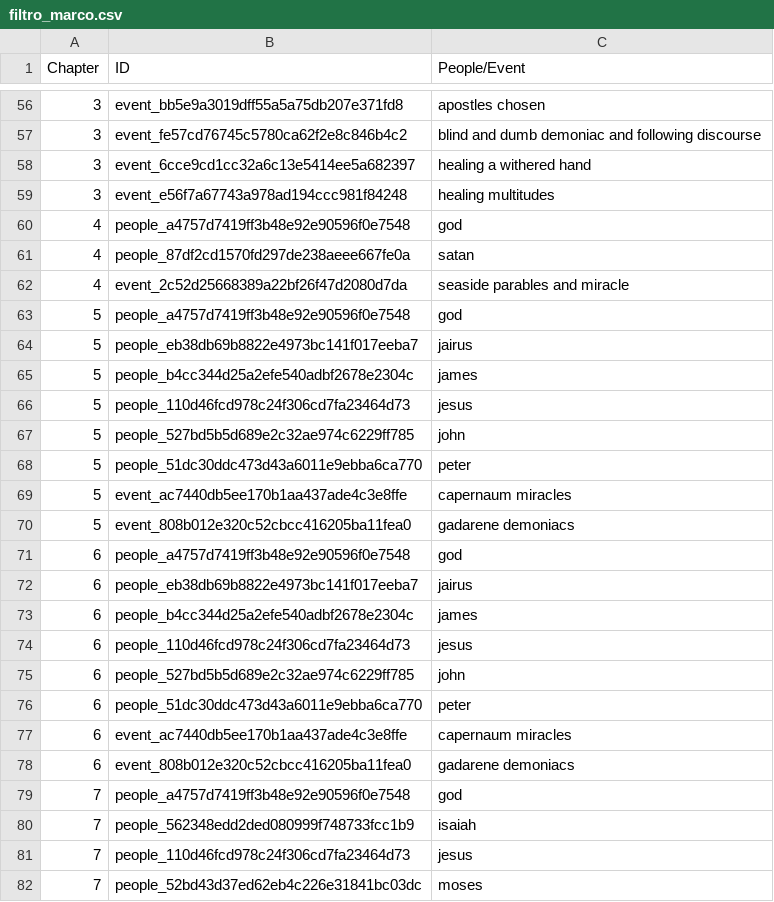
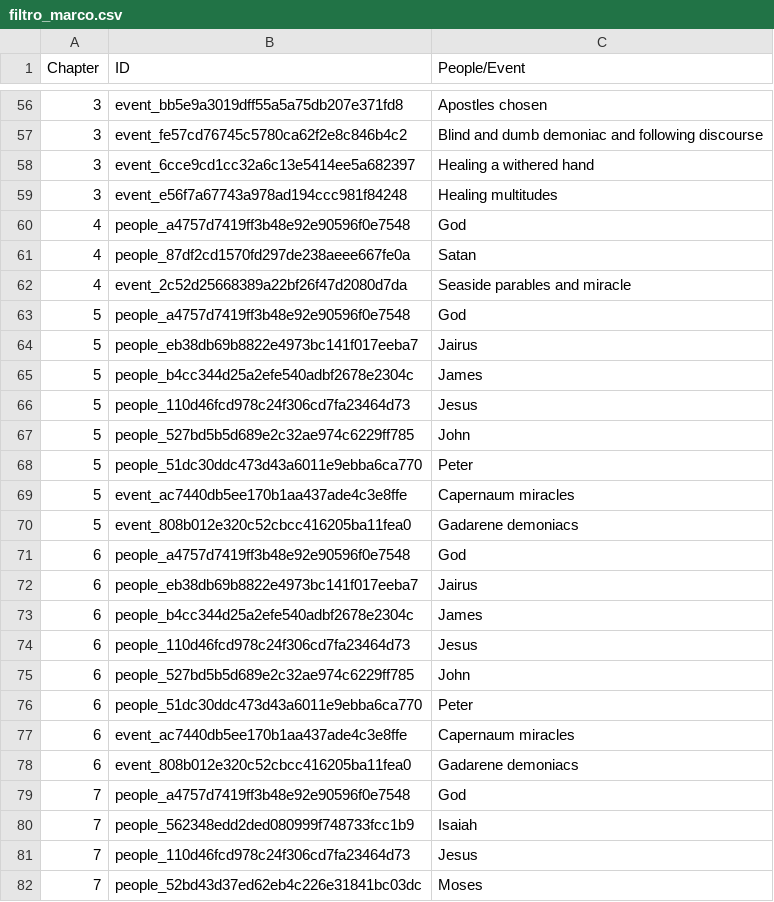
Before and after one commit to lcg-infodesign/lavoro-di-gruppo-gruppo-9, a CSV file: Assets/filtro_marco.csv, drawn as a sheet; only a part is shown, gaps mark what is left out; the diff covers the shown part only.

```diff
--- a/Assets/filtro_marco.csv
+++ b/Assets/filtro_marco.csv
@@ -56,27 +56,27 @@ Chapter,ID,People/Event
-3,event_bb5e9a3019dff55a5a75db207e371fd8,apostles chosen
-3,event_fe57cd76745c5780ca62f2e8c846b4c2,blind and dumb demoniac and following discourse
-3,event_6cce9cd1cc32a6c13e5414ee5a682397,healing a withered hand
-3,event_e56f7a67743a978ad194ccc981f84248,healing multitudes
-4,people_a4757d7419ff3b48e92e90596f0e7548,god
-4,people_87df2cd1570fd297de238aeee667fe0a,satan
-4,event_2c52d25668389a22bf26f47d2080d7da,seaside parables and miracle
-5,people_a4757d7419ff3b48e92e90596f0e7548,god
-5,people_eb38db69b8822e4973bc141f017eeba7,jairus
-5,people_b4cc344d25a2efe540adbf2678e2304c,james
-5,people_110d46fcd978c24f306cd7fa23464d73,jesus
-5,people_527bd5b5d689e2c32ae974c6229ff785,john
-5,people_51dc30ddc473d43a6011e9ebba6ca770,peter
-5,event_ac7440db5ee170b1aa437ade4c3e8ffe,capernaum miracles
-5,event_808b012e320c52cbcc416205ba11fea0,gadarene demoniacs
-6,people_a4757d7419ff3b48e92e90596f0e7548,god
-6,people_eb38db69b8822e4973bc141f017eeba7,jairus
-6,people_b4cc344d25a2efe540adbf2678e2304c,james
-6,people_110d46fcd978c24f306cd7fa23464d73,jesus
-6,people_527bd5b5d689e2c32ae974c6229ff785,john
-6,people_51dc30ddc473d43a6011e9ebba6ca770,peter
-6,event_ac7440db5ee170b1aa437ade4c3e8ffe,capernaum miracles
-6,event_808b012e320c52cbcc416205ba11fea0,gadarene demoniacs
-7,people_a4757d7419ff3b48e92e90596f0e7548,god
-7,people_562348edd2ded080999f748733fcc1b9,isaiah
-7,people_110d46fcd978c24f306cd7fa23464d73,jesus
-7,people_52bd43d37ed62eb4c226e31841bc03dc,moses
+3,event_bb5e9a3019dff55a5a75db207e371fd8,Apostles chosen
+3,event_fe57cd76745c5780ca62f2e8c846b4c2,Blind and dumb demoniac and following discourse
+3,event_6cce9cd1cc32a6c13e5414ee5a682397,Healing a withered hand
+3,event_e56f7a67743a978ad194ccc981f84248,Healing multitudes
+4,people_a4757d7419ff3b48e92e90596f0e7548,God
+4,people_87df2cd1570fd297de238aeee667fe0a,Satan
+4,event_2c52d25668389a22bf26f47d2080d7da,Seaside parables and miracle
+5,people_a4757d7419ff3b48e92e90596f0e7548,God
+5,people_eb38db69b8822e4973bc141f017eeba7,Jairus
+5,people_b4cc344d25a2efe540adbf2678e2304c,James
+5,people_110d46fcd978c24f306cd7fa23464d73,Jesus
+5,people_527bd5b5d689e2c32ae974c6229ff785,John
+5,people_51dc30ddc473d43a6011e9ebba6ca770,Peter
+5,event_ac7440db5ee170b1aa437ade4c3e8ffe,Capernaum miracles
+5,event_808b012e320c52cbcc416205ba11fea0,Gadarene demoniacs
+6,people_a4757d7419ff3b48e92e90596f0e7548,God
+6,people_eb38db69b8822e4973bc141f017eeba7,Jairus
+6,people_b4cc344d25a2efe540adbf2678e2304c,James
+6,people_110d46fcd978c24f306cd7fa23464d73,Jesus
+6,people_527bd5b5d689e2c32ae974c6229ff785,John
+6,people_51dc30ddc473d43a6011e9ebba6ca770,Peter
+6,event_ac7440db5ee170b1aa437ade4c3e8ffe,Capernaum miracles
+6,event_808b012e320c52cbcc416205ba11fea0,Gadarene demoniacs
+7,people_a4757d7419ff3b48e92e90596f0e7548,God
+7,people_562348edd2ded080999f748733fcc1b9,Isaiah
+7,people_110d46fcd978c24f306cd7fa23464d73,Jesus
+7,people_52bd43d37ed62eb4c226e31841bc03dc,Moses
```
Also changed, not shown: 138 edited cells elsewhere in this file, Assets/filtro.csv.
